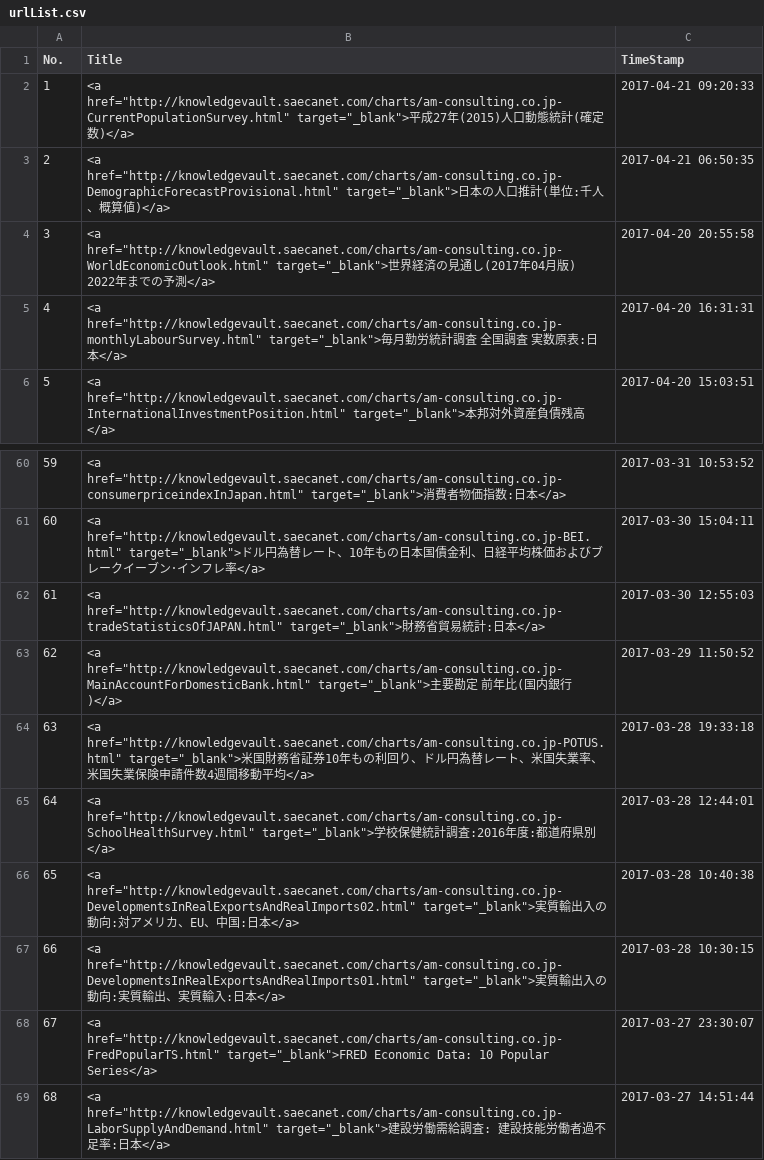
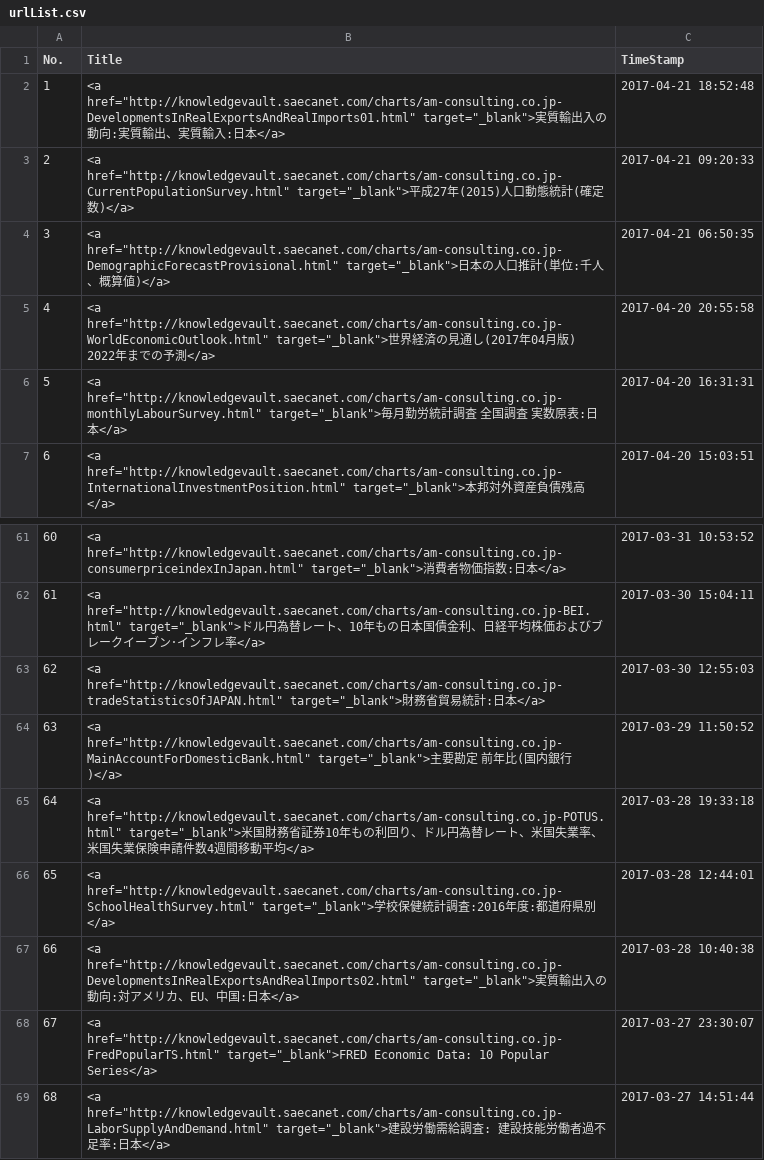
Before and after one commit to am-consulting/am-consulting.github.io, a CSV file: csv/urlList.csv, drawn as a sheet; only a part is shown, gaps mark what is left out; removed rows and columns are numbered as before the commit, all else as after; the diff names each change by its address in the sheet, - before the commit and + after, or states it on an @@ line.

Commit message:
定期更新
定期更新

```diff
--- a/csv/urlList.csv
+++ b/csv/urlList.csv
+row 2: 1 | <a href="http://knowledgevault.saecanet.com/charts/am-consulting.co.jp-DevelopmentsInRealExportsAndRealImports01.html" target="_blank">実質輸出入の動向:実質輸出、実質輸入:日本</a> | 2017-04-21 18:52:48
@@ column A (No.) renumbered between rows 3 and 67 @@
-row 67: 66 | <a href="http://knowledgevault.saecanet.com/charts/am-consulting.co.jp-DevelopmentsInRealExportsAndRealImports01.html" target="_blank">実質輸出入の動向:実質輸出、実質輸入:日本</a> | 2017-03-28 10:30:15
```
